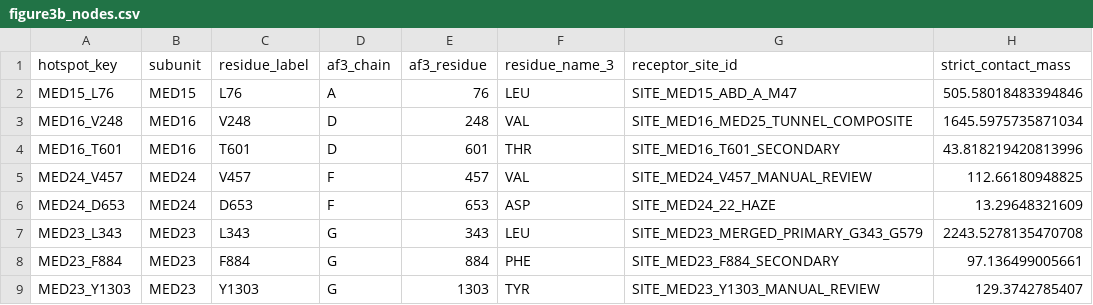
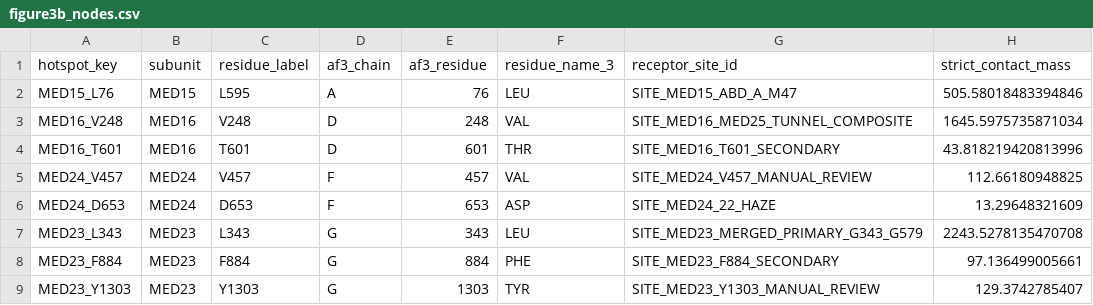
Before and after one commit to andreyf2022/mediator-ad-tail-analysis, a CSV file: data/figure3/figure3b_nodes.csv, drawn as a sheet; only a part is shown; the diff names each change by its address in the sheet, - before the commit and + after, or states it on an @@ line.

```diff
--- a/data/figure3/figure3b_nodes.csv
+++ b/data/figure3/figure3b_nodes.csv
-C2 (residue_label): L76
+C2 (residue_label): L595
```
Also changed, not shown: data/dataset/receptor_site_definitions.csv, data/extended_data_table1/extended_data_table_1.csv, 19 other files.
